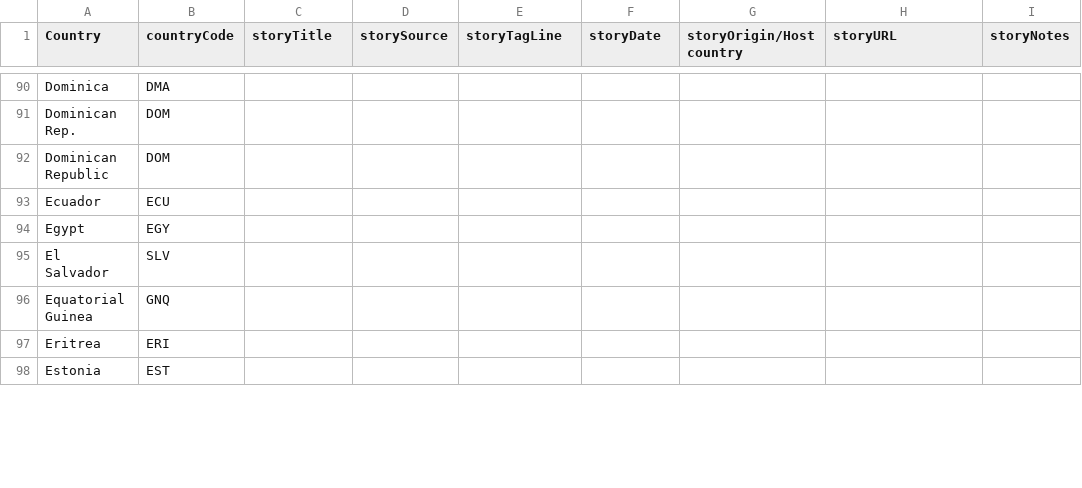
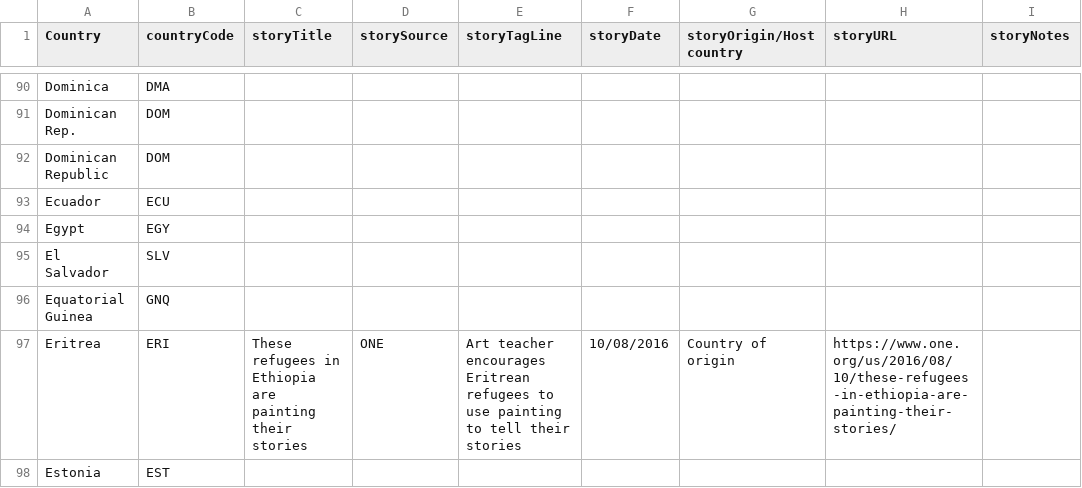
Before and after one commit to ONEcampaign/humanitarian-data-service, a CSV file: resources/data/derived/example/stories_of_displacement_links.csv, drawn as a sheet; only a part is shown, gaps mark what is left out; the diff covers the shown part only; the diff names each change by its address in the sheet, - before the commit and + after, or states it on an @@ line.

Commit message:
Update displacement story links

```diff
--- a/resources/data/derived/example/stories_of_displacement_links.csv
+++ b/resources/data/derived/example/stories_of_displacement_links.csv
-C97 (storyTitle): (empty)
+C97 (storyTitle): These refugees in Ethiopia are painting their stories
-D97 (storySource): (empty)
+D97 (storySource): ONE
-E97 (storyTagLine): (empty)
+E97 (storyTagLine): Art teacher encourages Eritrean refugees to use painting to tell their stories
-F97 (storyDate): (empty)
+F97 (storyDate): 10/08/2016
-G97 (storyOrigin/Host country): (empty)
+G97 (storyOrigin/Host country): Country of origin
-H97 (storyURL): (empty)
+H97 (storyURL): https://www.one.org/us/2016/08/10/these-refugees-in-ethiopia-are-painting-their-stories/
```
Also changed, not shown: 55 edited cells elsewhere in this file, resources/data/derived/example/2017_relatable_population_rankings.csv, 1 other file.
